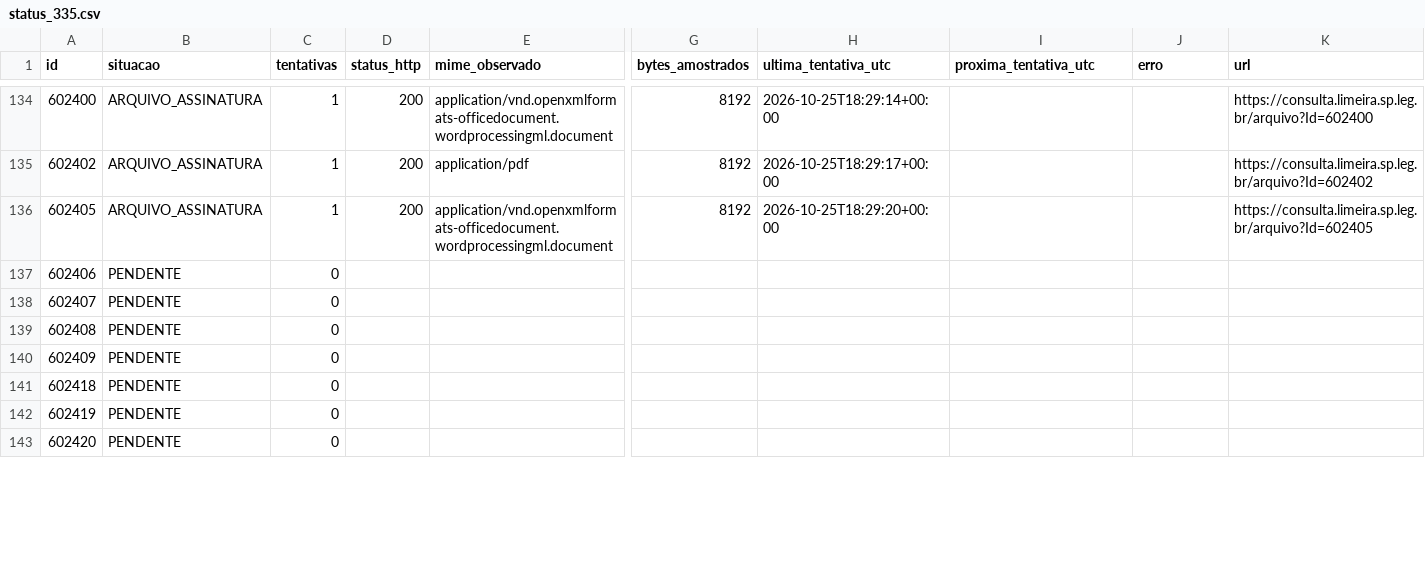
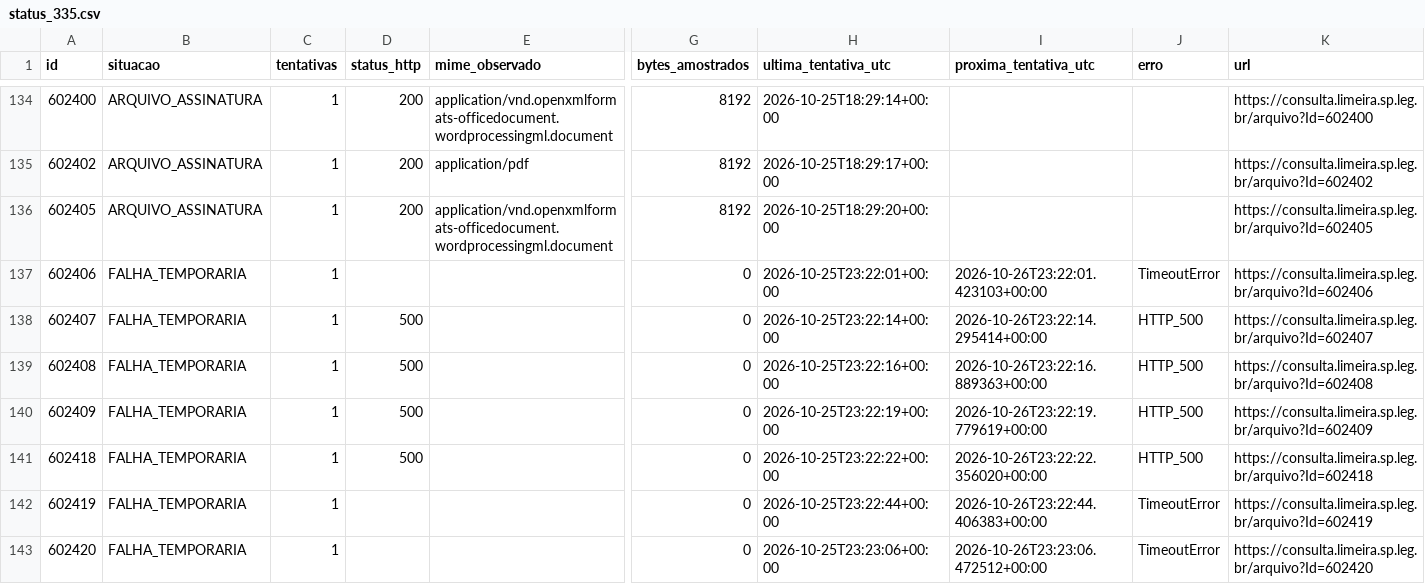
Before and after one commit to ferinbon-cpu/loa-limeira-2027-auditoria, a CSV file: data/r12/status_335.csv, drawn as a sheet; only a part is shown, gaps mark what is left out; the diff covers the shown part only; the diff names each change by its address in the sheet, - before the commit and + after, or states it on an @@ line.

```diff
--- a/data/r12/status_335.csv
+++ b/data/r12/status_335.csv
-B137:B143 (situacao): PENDENTE
+B137:B143 (situacao): FALHA_TEMPORARIA
-C137:C143 (tentativas): 0
+C137:C143 (tentativas): 1
-G137:G143 (bytes_amostrados): (empty)
+G137:G143 (bytes_amostrados): 0
-H137 (ultima_tentativa_utc): (empty)
+H137 (ultima_tentativa_utc): 2026-10-25T23:22:01+00:00
-I137 (proxima_tentativa_utc): (empty)
+I137 (proxima_tentativa_utc): 2026-10-26T23:22:01.423103+00:00
-J137 (erro): (empty)
+J137 (erro): TimeoutError
-K137 (url): (empty)
+K137 (url): https://consulta.limeira.sp.leg.br/arquivo?Id=602406
-D138:D141 (status_http): (empty)
+D138:D141 (status_http): 500
-H138 (ultima_tentativa_utc): (empty)
+H138 (ultima_tentativa_utc): 2026-10-25T23:22:14+00:00
-I138 (proxima_tentativa_utc): (empty)
+I138 (proxima_tentativa_utc): 2026-10-26T23:22:14.295414+00:00
-J138:J141 (erro): (empty)
+J138:J141 (erro): HTTP_500
-K138 (url): (empty)
+K138 (url): https://consulta.limeira.sp.leg.br/arquivo?Id=602407
-H139 (ultima_tentativa_utc): (empty)
+H139 (ultima_tentativa_utc): 2026-10-25T23:22:16+00:00
-I139 (proxima_tentativa_utc): (empty)
+I139 (proxima_tentativa_utc): 2026-10-26T23:22:16.889363+00:00
-K139 (url): (empty)
+K139 (url): https://consulta.limeira.sp.leg.br/arquivo?Id=602408
-H140 (ultima_tentativa_utc): (empty)
+H140 (ultima_tentativa_utc): 2026-10-25T23:22:19+00:00
-I140 (proxima_tentativa_utc): (empty)
+I140 (proxima_tentativa_utc): 2026-10-26T23:22:19.779619+00:00
-K140 (url): (empty)
+K140 (url): https://consulta.limeira.sp.leg.br/arquivo?Id=602409
-H141 (ultima_tentativa_utc): (empty)
+H141 (ultima_tentativa_utc): 2026-10-25T23:22:22+00:00
-I141 (proxima_tentativa_utc): (empty)
+I141 (proxima_tentativa_utc): 2026-10-26T23:22:22.356020+00:00
-K141 (url): (empty)
+K141 (url): https://consulta.limeira.sp.leg.br/arquivo?Id=602418
-H142 (ultima_tentativa_utc): (empty)
+H142 (ultima_tentativa_utc): 2026-10-25T23:22:44+00:00
-I142 (proxima_tentativa_utc): (empty)
+I142 (proxima_tentativa_utc): 2026-10-26T23:22:44.406383+00:00
-J142:J143 (erro): (empty)
+J142:J143 (erro): TimeoutError
-K142 (url): (empty)
+K142 (url): https://consulta.limeira.sp.leg.br/arquivo?Id=602419
-H143 (ultima_tentativa_utc): (empty)
+H143 (ultima_tentativa_utc): 2026-10-25T23:23:06+00:00
-I143 (proxima_tentativa_utc): (empty)
+I143 (proxima_tentativa_utc): 2026-10-26T23:23:06.472512+00:00
-K143 (url): (empty)
+K143 (url): https://consulta.limeira.sp.leg.br/arquivo?Id=602420
```
Also changed, not shown: 63 edited cells elsewhere in this file, 3 other files.
